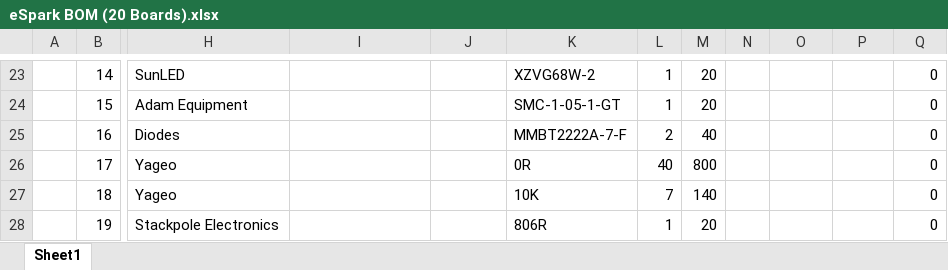
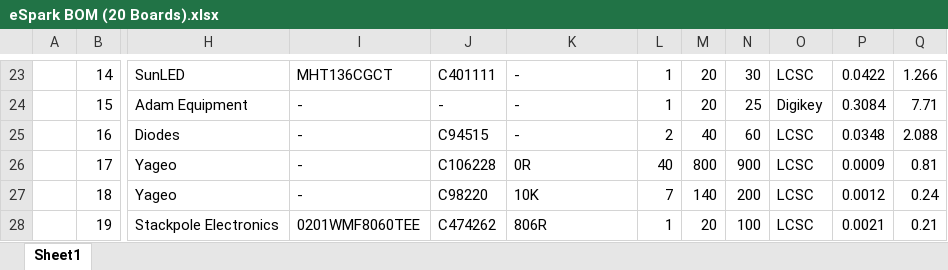
Before and after one commit to eSpark-Backup/colebenson-smartmotors, an Excel workbook: Deliverables/SM_Bottom Board/_BOM/eSpark BOM (20 Boards).xlsx, sheet Sheet1, drawn as a sheet; only a part is shown, gaps mark what is left out; values as stored, in another font and other column widths than the file's, no cell formats; charts and pictures not drawn; the diff covers the shown part only; the diff names each change by its address in the sheet, - before the commit and + after, or states it on an @@ line.

```diff
--- a/Deliverables/SM_Bottom Board/_BOM/eSpark BOM (20 Boards).xlsx (sheet Sheet1)
+++ b/Deliverables/SM_Bottom Board/_BOM/eSpark BOM (20 Boards).xlsx (sheet Sheet1)
-I23: (empty)
+I23: MHT136CGCT
-J23: (empty)
+J23: C401111
-K23: XZVG68W-2
+K23: -
-N23: (empty)
+N23: 30
-O23: (empty)
+O23: LCSC
-P23: (empty)
+P23: 0.0422
-Q23: 0
+Q23: 1.266
-I24:I27: (empty)
+I24:I27: -
-J24: (empty)
+J24: -
-K24: SMC-1-05-1-GT
+K24: -
-N24: (empty)
+N24: 25
-O24: (empty)
+O24: Digikey
-P24: (empty)
+P24: 0.3084
-Q24: 0
+Q24: 7.71
-J25: (empty)
+J25: C94515
-K25: MMBT2222A-7-F
+K25: -
-N25: (empty)
+N25: 60
-O25:O28: (empty)
+O25:O28: LCSC
-P25: (empty)
+P25: 0.0348
-Q25: 0
+Q25: 2.088
-J26: (empty)
+J26: C106228
-N26: (empty)
+N26: 900
-P26: (empty)
+P26: 0.0009
-Q26: 0
+Q26: 0.81
-J27: (empty)
+J27: C98220
-N27: (empty)
+N27: 200
-P27: (empty)
+P27: 0.0012
-Q27: 0
+Q27: 0.24
-I28: (empty)
+I28: 0201WMF8060TEE
-J28: (empty)
+J28: C474262
-N28: (empty)
+N28: 100
-P28: (empty)
+P28: 0.0021
-Q28: 0
+Q28: 0.21
```
Also changed, not shown: 2 added rows, 2 removed rows and 175 edited cells elsewhere in this sheet, cell formats.
